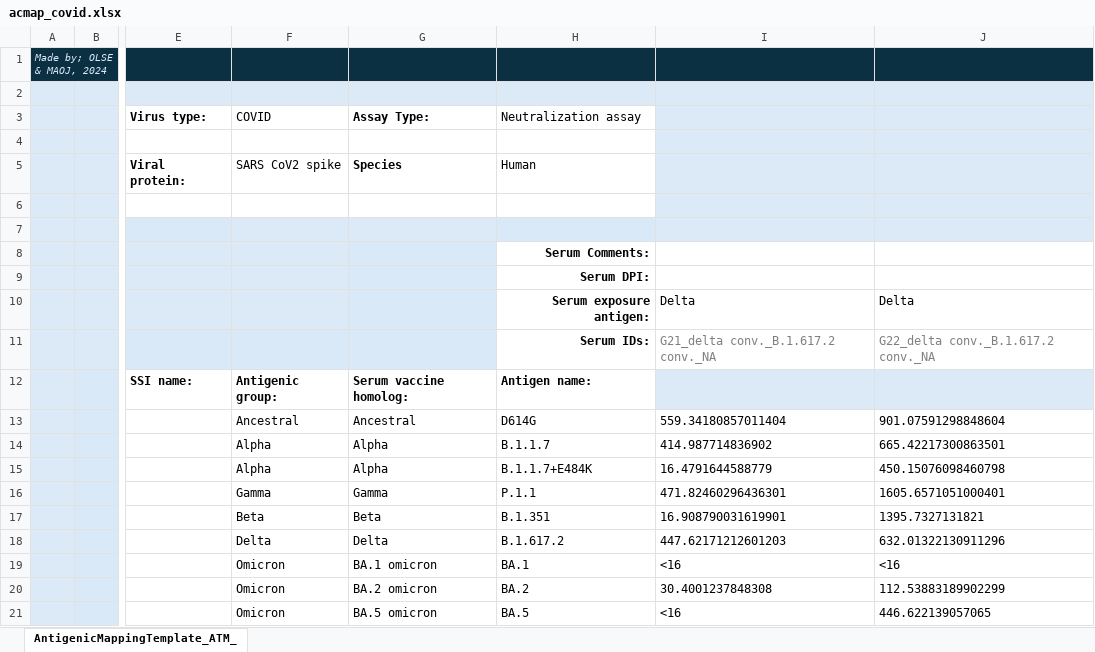
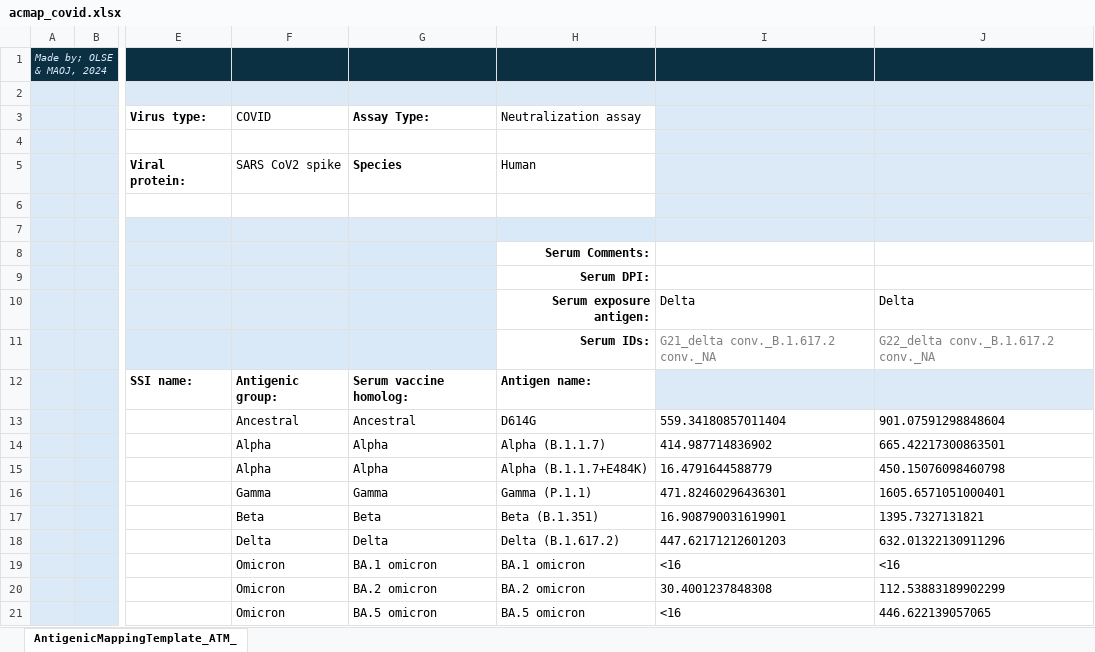
Before and after one commit to OliverSell/Antigenic-Mapping-of-NA, an Excel workbook: data/_raw/acmap_covid.xlsx, sheet AntigenicMappingTemplate_ATM_, drawn as a sheet; only a part is shown, gaps mark what is left out; values as stored, in another font and other column widths than the file's, no borders; the diff names each change by its address in the sheet, - before the commit and + after, or states it on an @@ line.

Commit message:
Covid names fixed

```diff
--- a/data/_raw/acmap_covid.xlsx (sheet AntigenicMappingTemplate_ATM_)
+++ b/data/_raw/acmap_covid.xlsx (sheet AntigenicMappingTemplate_ATM_)
-H14: B.1.1.7
+H14: Alpha (B.1.1.7)
-H15: B.1.1.7+E484K
+H15: Alpha (B.1.1.7+E484K)
-H16: P.1.1
+H16: Gamma (P.1.1)
-H17: B.1.351
+H17: Beta (B.1.351)
-H18: B.1.617.2
+H18: Delta (B.1.617.2)
-H19: BA.1
+H19: BA.1 omicron
-H20: BA.2
+H20: BA.2 omicron
-H21: BA.5
+H21: BA.5 omicron
```
